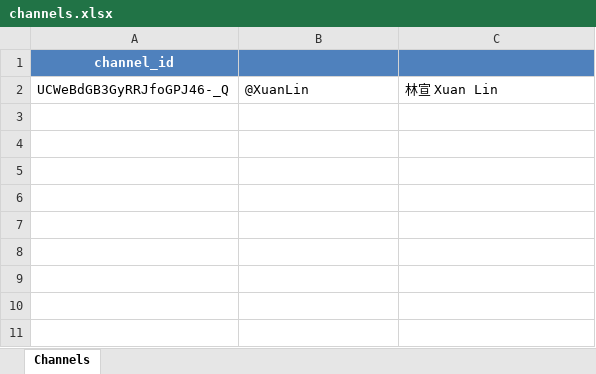
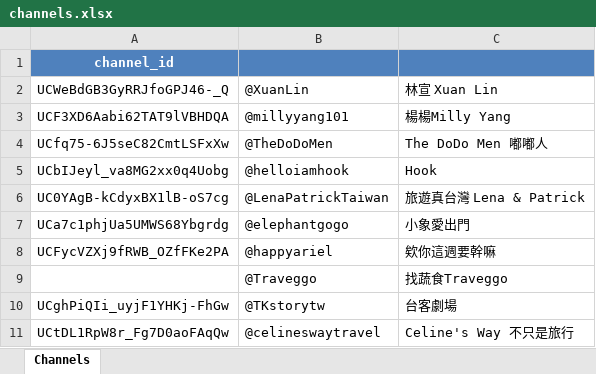
Before and after one commit to thanhtw/Youtube-Comment-sentiment, an Excel workbook: channels.xlsx, sheet Channels, drawn as a sheet; values as stored, in another font and other column widths than the file's, no borders; the diff names each change by its address in the sheet, - before the commit and + after, or states it on an @@ line.

Commit message:
update channel file

```diff
--- a/channels.xlsx (sheet Channels)
+++ b/channels.xlsx (sheet Channels)
+row 3: UCF3XD6Aabi62TAT9lVBHDQA | @millyyang101 | 楊楊Milly Yang
+row 4: UCfq75-6J5seC82CmtLSFxXw | @TheDoDoMen | The DoDo Men 嘟嘟人
+row 5: UCbIJeyl_va8MG2xx0q4Uobg | @helloiamhook | Hook
+row 6: UC0YAgB-kCdyxBX1lB-oS7cg | @LenaPatrickTaiwan | 旅遊真台灣 Lena & Patrick
+row 7: UCa7c1phjUa5UMWS68Ybgrdg | @elephantgogo | 小象愛出門
+row 8: UCFycVZXj9fRWB_OZfFKe2PA | @happyariel | 欸你這週要幹嘛
+row 9:  | @Traveggo | 找蔬食Traveggo
+row 10: UCghPiQIi_uyjF1YHKj-FhGw | @TKstorytw | 台客劇場
+row 11: UCtDL1RpW8r_Fg7D0aoFAqQw | @celineswaytravel | Celine's Way 不只是旅行
```
